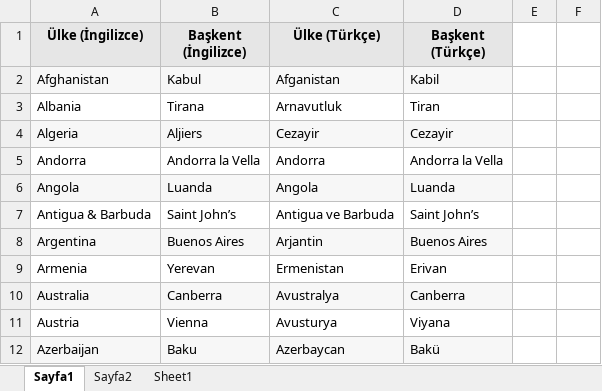
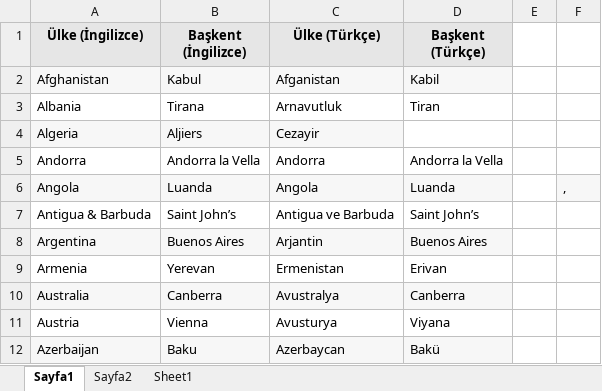
Before and after one commit to Zekeriya33/SeleniumMaven, an Excel workbook: src/resources/ulkeler.xlsx, sheet Sayfa1, drawn as a sheet; only a part is shown; values as stored, in another font and other column widths than the file's, no borders; the diff names each change by its address in the sheet, - before the commit and + after, or states it on an @@ line.

```diff
--- a/src/resources/ulkeler.xlsx (sheet Sayfa1)
+++ b/src/resources/ulkeler.xlsx (sheet Sayfa1)
-D4 (Başkent (Türkçe)): Cezayir
+D4 (Başkent (Türkçe)): (empty)
-D4 fill: #F7F7F7
+D4 fill: none
-F6: (empty)
+F6: ,
-F6 fill: none
+F6 fill: #F7F7F7
```
Also changed, not shown: sheet Sayfa2, 22 other files.
